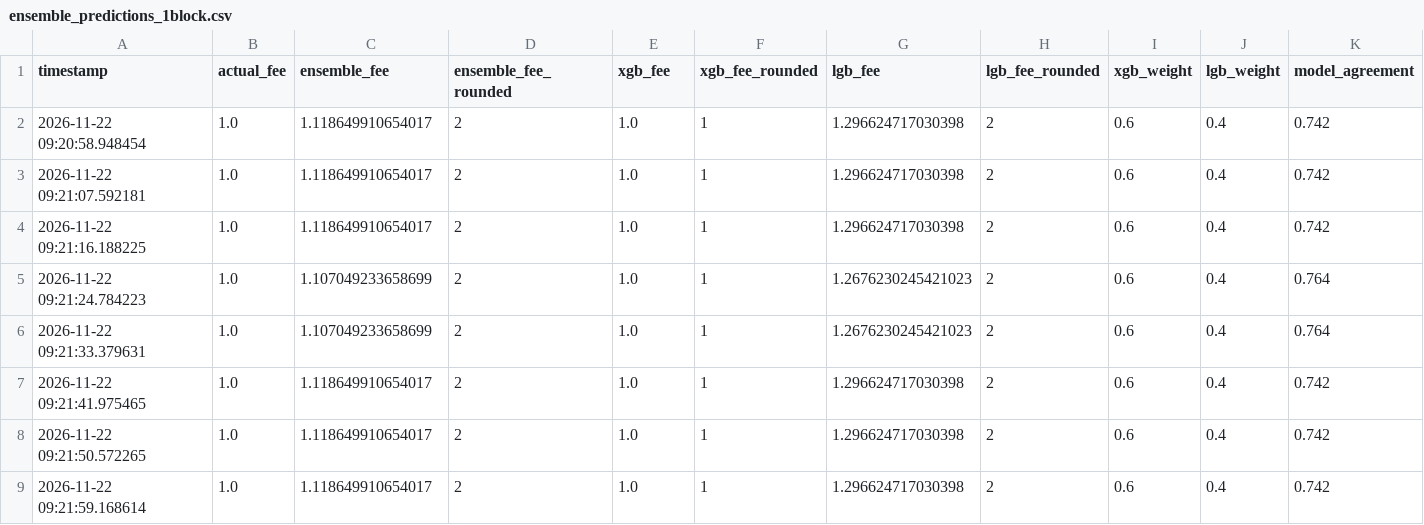
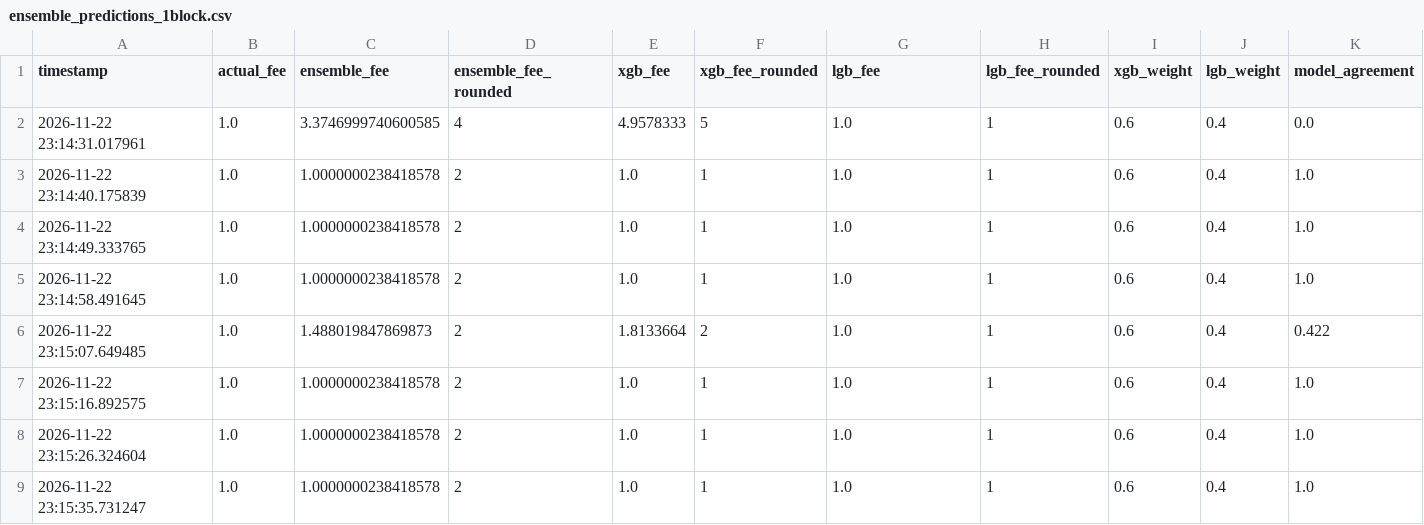
Before and after one commit to CUBOPLUS-BTC/bitcoin-mempool-fee-predictor, a CSV file: models/ensemble_predictions_1block.csv, drawn as a sheet.

```diff
--- a/models/ensemble_predictions_1block.csv
+++ b/models/ensemble_predictions_1block.csv
@@ -1,9 +1,9 @@
 timestamp,actual_fee,ensemble_fee,ensemble_fee_rounded,xgb_fee,xgb_fee_rounded,lgb_fee,lgb_fee_rounded,xgb_weight,lgb_weight,model_agreement
-2026-11-22 09:20:58.948454,1.0,1.118649910654017,2,1.0,1,1.296624717030398,2,0.6,0.4,0.742
-2026-11-22 09:21:07.592181,1.0,1.118649910654017,2,1.0,1,1.296624717030398,2,0.6,0.4,0.742
-2026-11-22 09:21:16.188225,1.0,1.118649910654017,2,1.0,1,1.296624717030398,2,0.6,0.4,0.742
-2026-11-22 09:21:24.784223,1.0,1.107049233658699,2,1.0,1,1.2676230245421023,2,0.6,0.4,0.764
-2026-11-22 09:21:33.379631,1.0,1.107049233658699,2,1.0,1,1.2676230245421023,2,0.6,0.4,0.764
-2026-11-22 09:21:41.975465,1.0,1.118649910654017,2,1.0,1,1.296624717030398,2,0.6,0.4,0.742
-2026-11-22 09:21:50.572265,1.0,1.118649910654017,2,1.0,1,1.296624717030398,2,0.6,0.4,0.742
-2026-11-22 09:21:59.168614,1.0,1.118649910654017,2,1.0,1,1.296624717030398,2,0.6,0.4,0.742
+2026-11-22 23:14:31.017961,1.0,3.3746999740600585,4,4.9578333,5,1.0,1,0.6,0.4,0.0
+2026-11-22 23:14:40.175839,1.0,1.0000000238418578,2,1.0,1,1.0,1,0.6,0.4,1.0
+2026-11-22 23:14:49.333765,1.0,1.0000000238418578,2,1.0,1,1.0,1,0.6,0.4,1.0
+2026-11-22 23:14:58.491645,1.0,1.0000000238418578,2,1.0,1,1.0,1,0.6,0.4,1.0
+2026-11-22 23:15:07.649485,1.0,1.488019847869873,2,1.8133664,2,1.0,1,0.6,0.4,0.422
+2026-11-22 23:15:16.892575,1.0,1.0000000238418578,2,1.0,1,1.0,1,0.6,0.4,1.0
+2026-11-22 23:15:26.324604,1.0,1.0000000238418578,2,1.0,1,1.0,1,0.6,0.4,1.0
+2026-11-22 23:15:35.731247,1.0,1.0000000238418578,2,1.0,1,1.0,1,0.6,0.4,1.0
```
Also changed, not shown: models/ensemble_predictions_3block.csv, models/ensemble_predictions_6block.csv, 16 other files.
